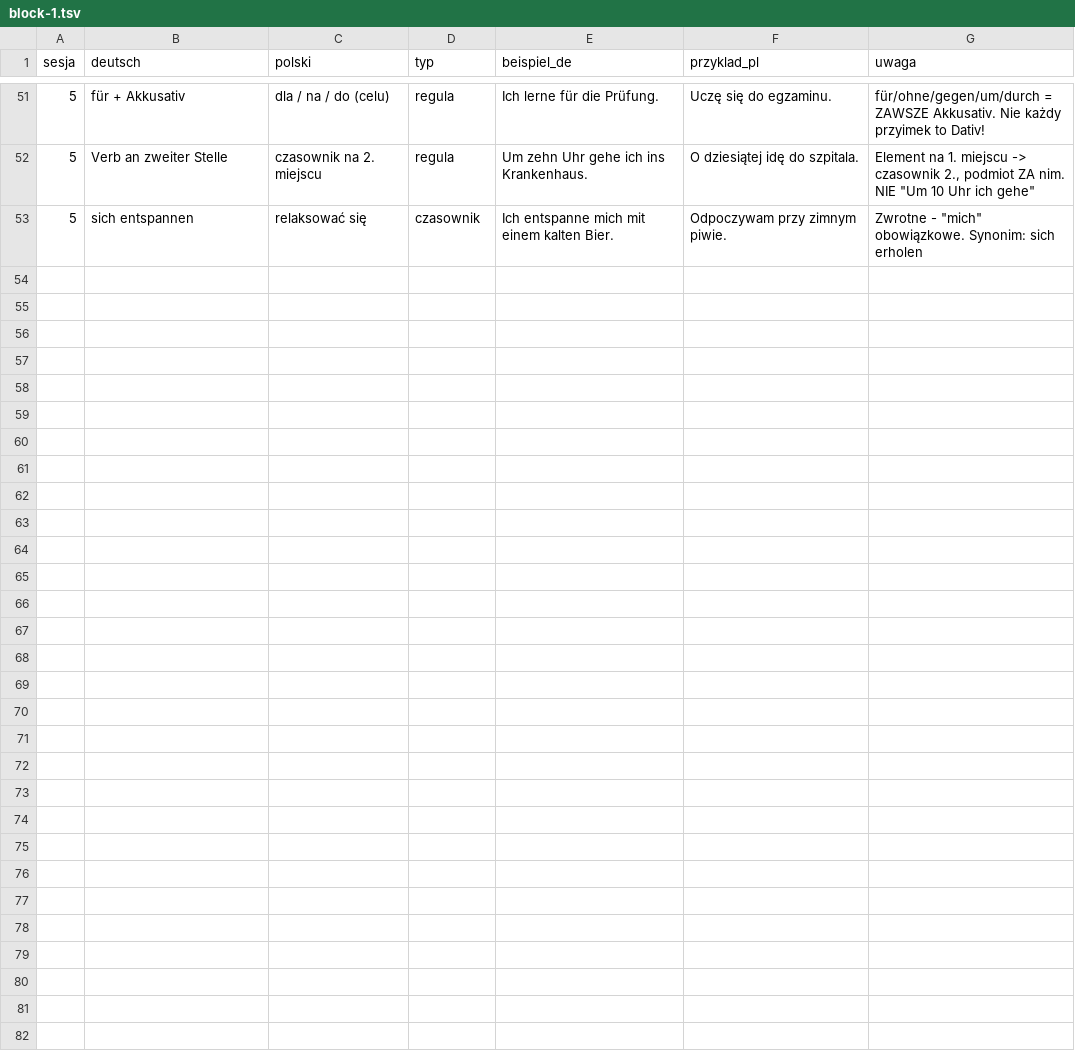
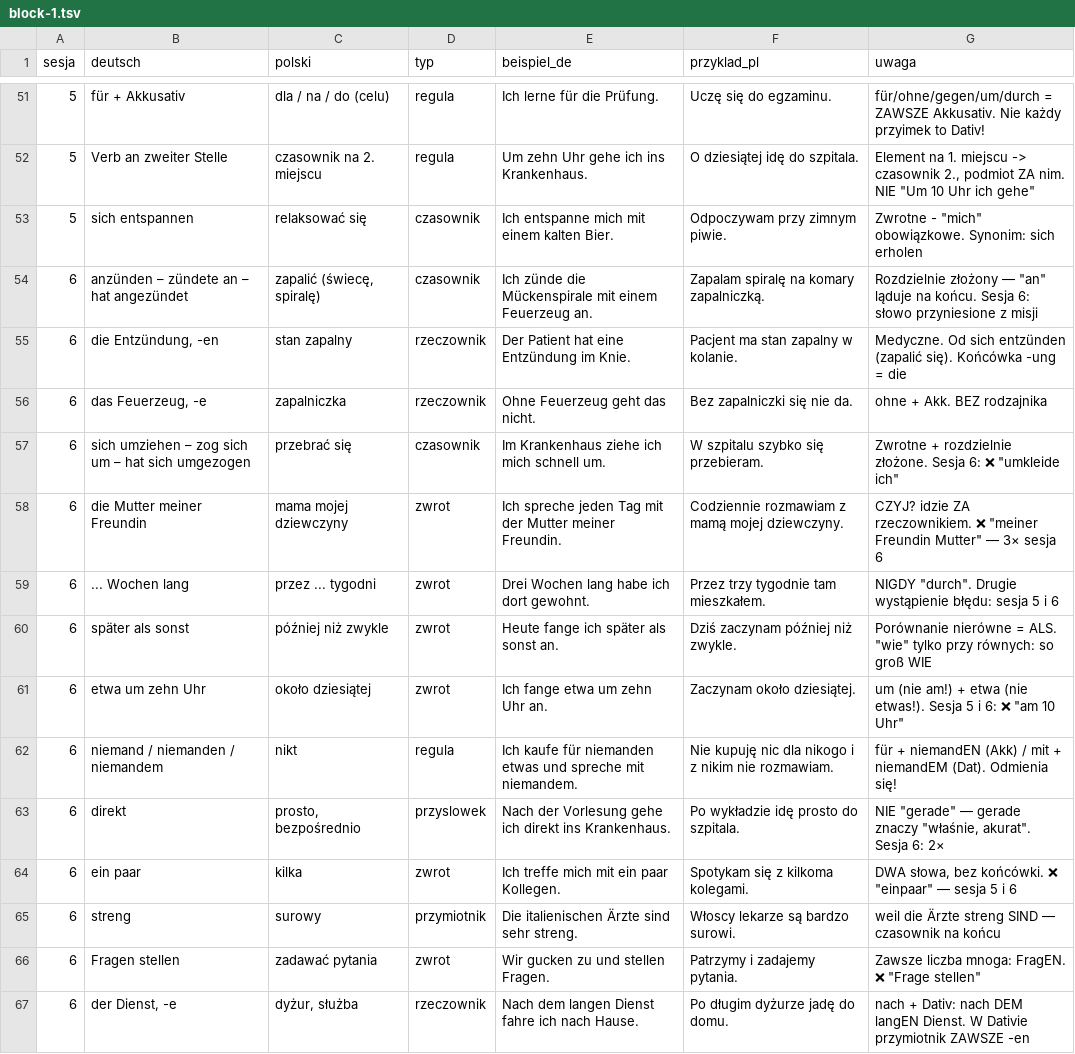
Before and after one commit to kubabrzoska8-cmyk/niemiec, a TSV file: anki/wordlists/block-1.tsv, drawn as a sheet; only a part is shown, gaps mark what is left out; the diff names each change by its address in the sheet, - before the commit and + after, or states it on an @@ line.

```diff
--- a/anki/wordlists/block-1.tsv
+++ b/anki/wordlists/block-1.tsv
+row 54: 6 | anzünden – zündete an – hat angezündet | zapalić (świecę, spiralę) | czasownik | Ich zünde die Mückenspirale mit einem Feuerzeug an. | Zapalam spiralę na komary zapalniczką. | Rozdzielnie złożony — "an" ląduje na końcu. Sesja 6: słowo przyniesione z misji
+row 55: 6 | die Entzündung, -en | stan zapalny | rzeczownik | Der Patient hat eine Entzündung im Knie. | Pacjent ma stan zapalny w kolanie. | Medyczne. Od sich entzünden (zapalić się). Końcówka -ung = die
+row 56: 6 | das Feuerzeug, -e | zapalniczka | rzeczownik | Ohne Feuerzeug geht das nicht. | Bez zapalniczki się nie da. | ohne + Akk. BEZ rodzajnika
+row 57: 6 | sich umziehen – zog sich um – hat sich umgezogen | przebrać się | czasownik | Im Krankenhaus ziehe ich mich schnell um. | W szpitalu szybko się przebieram. | Zwrotne + rozdzielnie złożone. Sesja 6: ❌ "umkleide ich"
+row 58: 6 | die Mutter meiner Freundin | mama mojej dziewczyny | zwrot | Ich spreche jeden Tag mit der Mutter meiner Freundin. | Codziennie rozmawiam z mamą mojej dziewczyny. | CZYJ? idzie ZA rzeczownikiem. ❌ "meiner Freundin Mutter" — 3× sesja 6
+row 59: 6 | ... Wochen lang | przez ... tygodni | zwrot | Drei Wochen lang habe ich dort gewohnt. | Przez trzy tygodnie tam mieszkałem. | NIGDY "durch". Drugie wystąpienie błędu: sesja 5 i 6
+row 60: 6 | später als sonst | później niż zwykle | zwrot | Heute fange ich später als sonst an. | Dziś zaczynam później niż zwykle. | Porównanie nierówne = ALS. "wie" tylko przy równych: so groß WIE
+row 61: 6 | etwa um zehn Uhr | około dziesiątej | zwrot | Ich fange etwa um zehn Uhr an. | Zaczynam około dziesiątej. | um (nie am!) + etwa (nie etwas!). Sesja 5 i 6: ❌ "am 10 Uhr"
+row 62: 6 | niemand / niemanden / niemandem | nikt | regula | Ich kaufe für niemanden etwas und spreche mit niemandem. | Nie kupuję nic dla nikogo i z nikim nie rozmawiam. | für + niemandEN (Akk) / mit + niemandEM (Dat). Odmienia się!
+row 63: 6 | direkt | prosto, bezpośrednio | przyslowek | Nach der Vorlesung gehe ich direkt ins Krankenhaus. | Po wykładzie idę prosto do szpitala. | NIE "gerade" — gerade znaczy "właśnie, akurat". Sesja 6: 2×
+row 64: 6 | ein paar | kilka | zwrot | Ich treffe mich mit ein paar Kollegen. | Spotykam się z kilkoma kolegami. | DWA słowa, bez końcówki. ❌ "einpaar" — sesja 5 i 6
+row 65: 6 | streng | surowy | przymiotnik | Die italienischen Ärzte sind sehr streng. | Włoscy lekarze są bardzo surowi. | weil die Ärzte streng SIND — czasownik na końcu
+row 66: 6 | Fragen stellen | zadawać pytania | zwrot | Wir gucken zu und stellen Fragen. | Patrzymy i zadajemy pytania. | Zawsze liczba mnoga: FragEN. ❌ "Frage stellen"
+row 67: 6 | der Dienst, -e | dyżur, służba | rzeczownik | Nach dem langen Dienst fahre ich nach Hause. | Po długim dyżurze jadę do domu. | nach + Dativ: nach DEM langEN Dienst. W Dativie przymiotnik ZAWSZE -en
```
Also changed, not shown: 8 other files.
